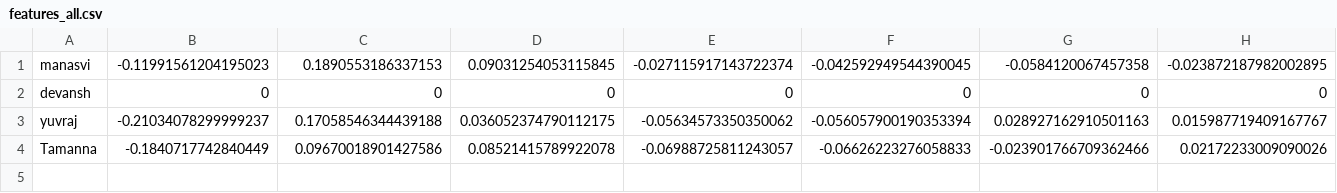
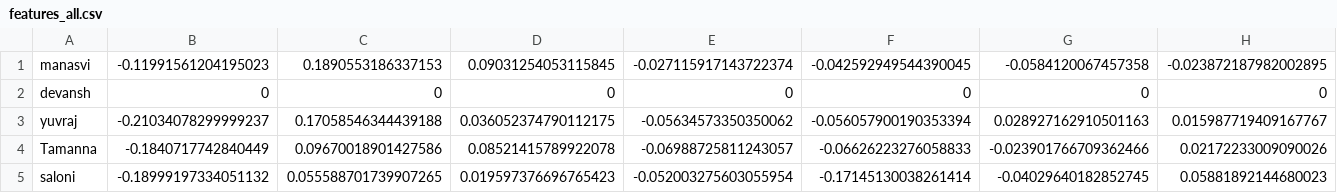
Before and after one commit to Magz69420/attendance-system, a CSV file: data/features_all.csv, drawn as a sheet; only a part is shown; rows hold the shown columns only; the diff names each change by its address in the sheet, - before the commit and + after, or states it on an @@ line.

```diff
--- a/data/features_all.csv
+++ b/data/features_all.csv
+row 5: saloni | -0.18999197334051132 | 0.055588701739907265 | 0.019597376696765423 | -0.052003275603055954 | -0.17145130038261414 | -0.04029640182852745 | 0.05881892144680023
```
Also changed, not shown: 4 other files.
